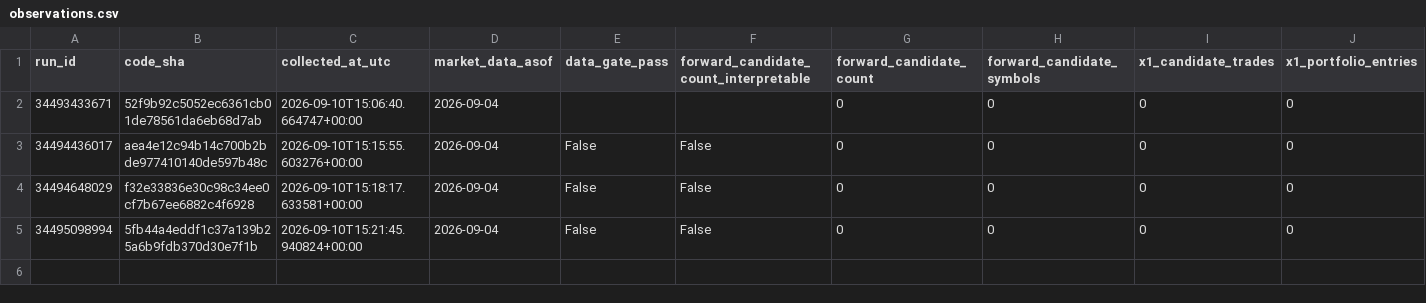
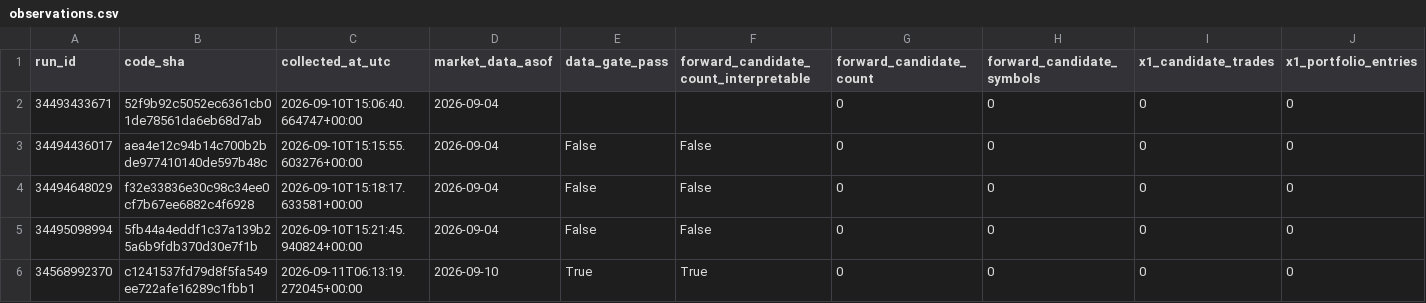
Before and after one commit to azharmz/ussy-canslim-core, a CSV file: evidence/fwd1/observations.csv, drawn as a sheet; only a part is shown; rows hold the shown columns only; the diff names each change by its address in the sheet, - before the commit and + after, or states it on an @@ line.

```diff
--- a/evidence/fwd1/observations.csv
+++ b/evidence/fwd1/observations.csv
+row 6: 34568992370 | c1241537fd79d8f5fa549ee722afe16289c1fbb1 | 2026-09-11T06:13:19.272045+00:00 | 2026-09-10 | True | True | 0 | 0 | 0 | 0
```
Also changed, not shown: 3 other files.
